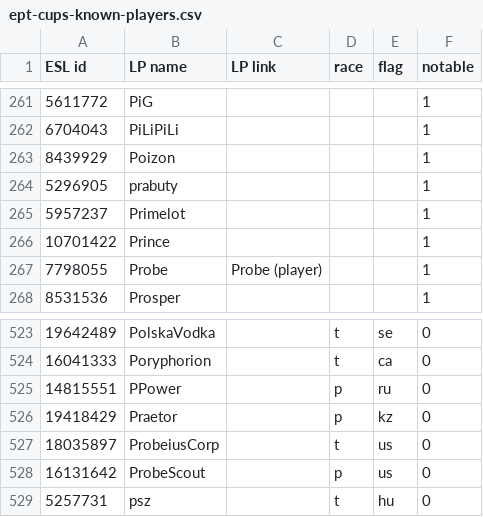
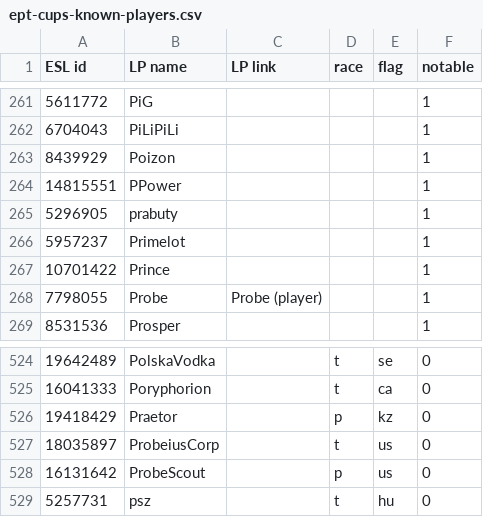
Before and after one commit to Steap/liquipedia-scripts, a CSV file: liquipedia_scripts/data/ept-cups-known-players.csv, drawn as a sheet; only a part is shown, gaps mark what is left out.

Commit message:
Known players: PPower is now notable

```diff
--- a/liquipedia_scripts/data/ept-cups-known-players.csv
+++ b/liquipedia_scripts/data/ept-cups-known-players.csv
@@ -263,2 +263,3 @@ ESL id,LP name,LP link,race,flag,notable
 8439929,Poizon,,,,1
+14815551,PPower,,,,1
 5296905,prabuty,,,,1
@@ -524,3 +525,2 @@ ESL id,LP name,LP link,race,flag,notable
 16041333,Poryphorion,,t,ca,0
-14815551,PPower,,p,ru,0
 19418429,Praetor,,p,kz,0
```
